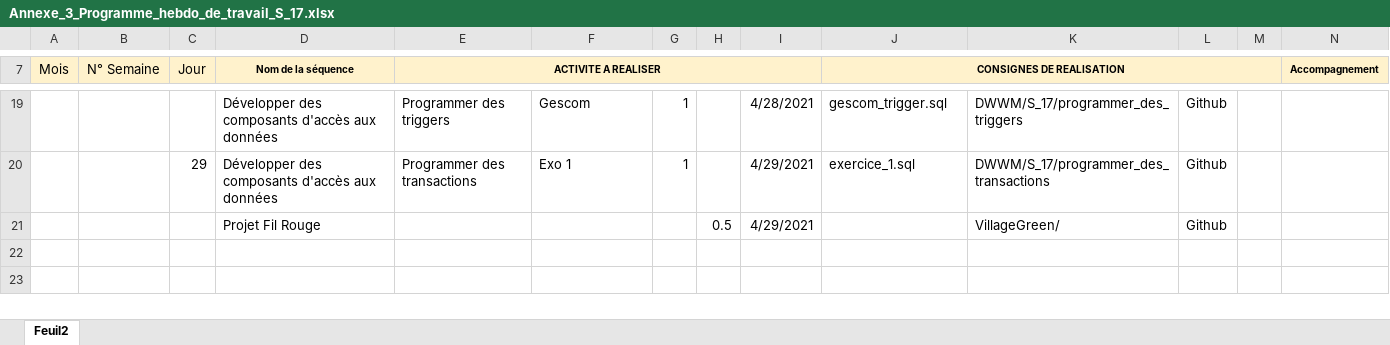
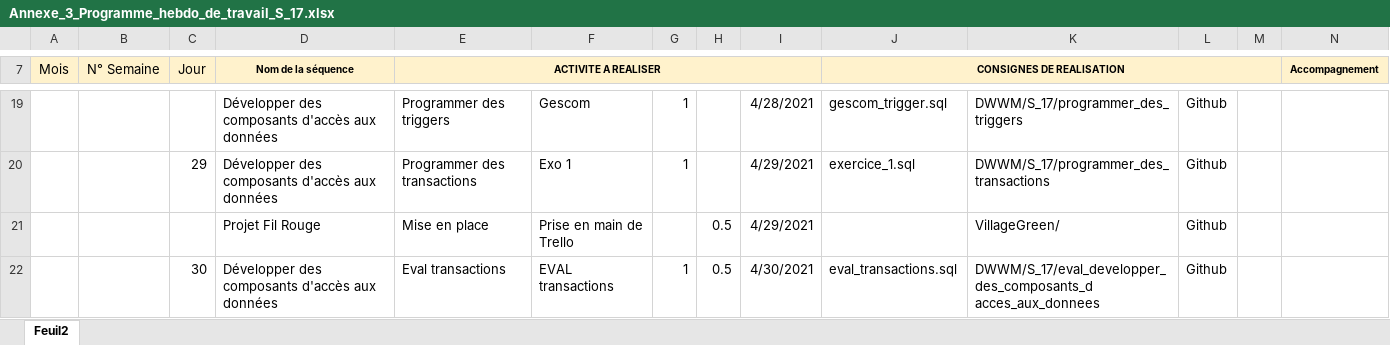
Before and after one commit to Matt1208Dev/DWWM, an Excel workbook: S_17/Annexe_3_Programme_hebdo_de_travail_S_17.xlsx, sheet Feuil2, drawn as a sheet; only a part is shown, gaps mark what is left out; values as stored, in another font and other column widths than the file's, no borders; charts and pictures not drawn; the diff names each change by its address in the sheet, - before the commit and + after, or states it on an @@ line.

Commit message:
Ajout de l'annexe travaile hebdo S 17

```diff
--- a/S_17/Annexe_3_Programme_hebdo_de_travail_S_17.xlsx (sheet Feuil2)
+++ b/S_17/Annexe_3_Programme_hebdo_de_travail_S_17.xlsx (sheet Feuil2)
-E21 (ACTIVITE A REALISER): (empty)
+E21 (ACTIVITE A REALISER): Mise en place
-F21: (empty)
+F21: Prise en main de Trello
+row 22:  |  | 30 | Développer des composants d'accès aux données | Eval transactions | EVAL transactions | 1 | 0.5 | 4/30/2021 | eval_transactions.sql | DWWM/S_17/eval_developper_des_composants_d acces_aux_donnees | Github
```
